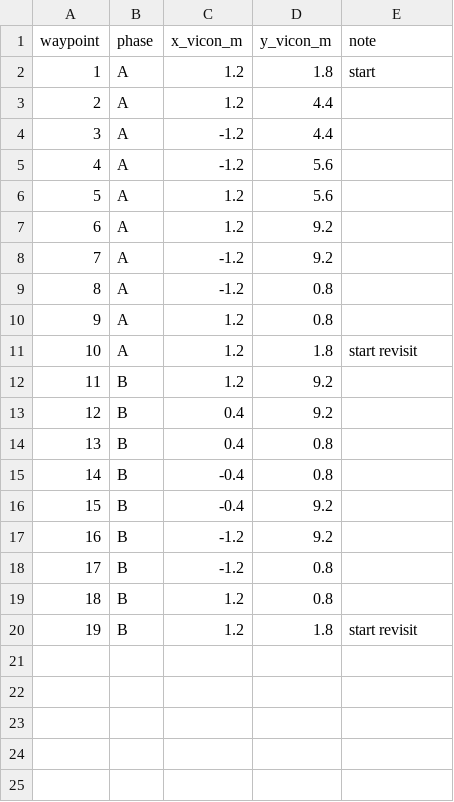
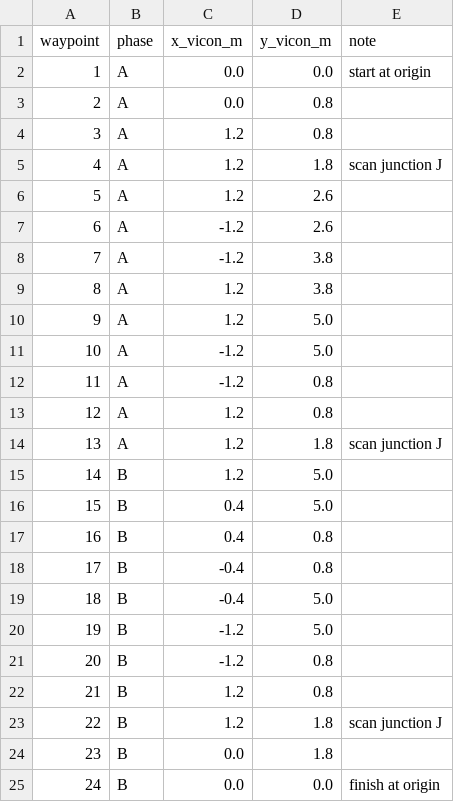
Before and after one commit to kaifanyu/hamr_control, a CSV file: docs/assets/rgbd_vicon_scan_waypoints.csv, drawn as a sheet; addresses are those after the commit; the diff names each change by its address in the sheet, - before the commit and + after, or states it on an @@ line.

```diff
--- a/docs/assets/rgbd_vicon_scan_waypoints.csv
+++ b/docs/assets/rgbd_vicon_scan_waypoints.csv
+row 2: 1 | A | 0.0 | 0.0 | start at origin
+row 3: 2 | A | 0.0 | 0.8
+row 4: 3 | A | 1.2 | 0.8
@@ column A (waypoint) renumbered between rows 5 and 23 @@
-E5 (note): start
+E5 (note): scan junction J
-D6:D7 (y_vicon_m): 4.4
+D6:D7 (y_vicon_m): 2.6
-D8:D9 (y_vicon_m): 5.6
+D8:D9 (y_vicon_m): 3.8
-D10:D11 (y_vicon_m): 9.2
+D10:D11 (y_vicon_m): 5.0
-E14 (note): start revisit
+E14 (note): scan junction J
-D15:D16 (y_vicon_m): 9.2
+D15:D16 (y_vicon_m): 5.0
-D19:D20 (y_vicon_m): 9.2
+D19:D20 (y_vicon_m): 5.0
-E23 (note): start revisit
+E23 (note): scan junction J
+row 24: 23 | B | 0.0 | 1.8
+row 25: 24 | B | 0.0 | 0.0 | finish at origin
```
Also changed, not shown: 59 other files.
